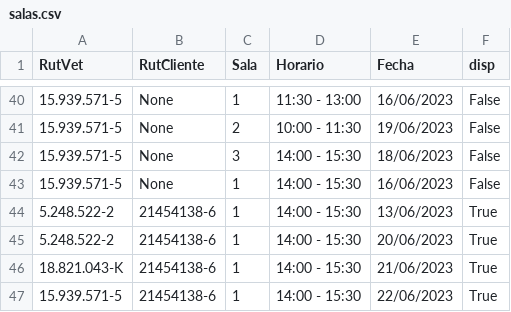
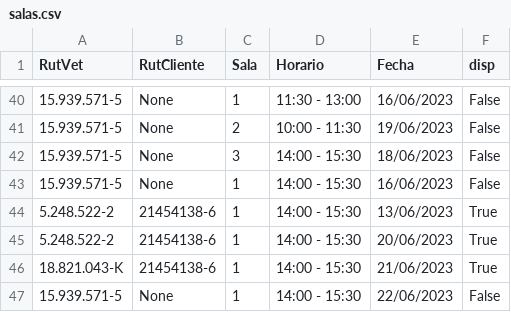
Before and after one commit to Pewiz/ClinicaVeterinariaTerminada, a CSV file: salas.csv, drawn as a sheet; only a part is shown, gaps mark what is left out.

```diff
--- a/salas.csv
+++ b/salas.csv
@@ -46,2 +46,2 @@ RutVet,RutCliente,Sala,Horario,Fecha,disp
 18.821.043-K,21454138-6,1,14:00 - 15:30,21/06/2023,True
-15.939.571-5,21454138-6,1,14:00 - 15:30,22/06/2023,True
+15.939.571-5,None,1,14:00 - 15:30,22/06/2023,False
```
Also changed, not shown: 4 other files.
